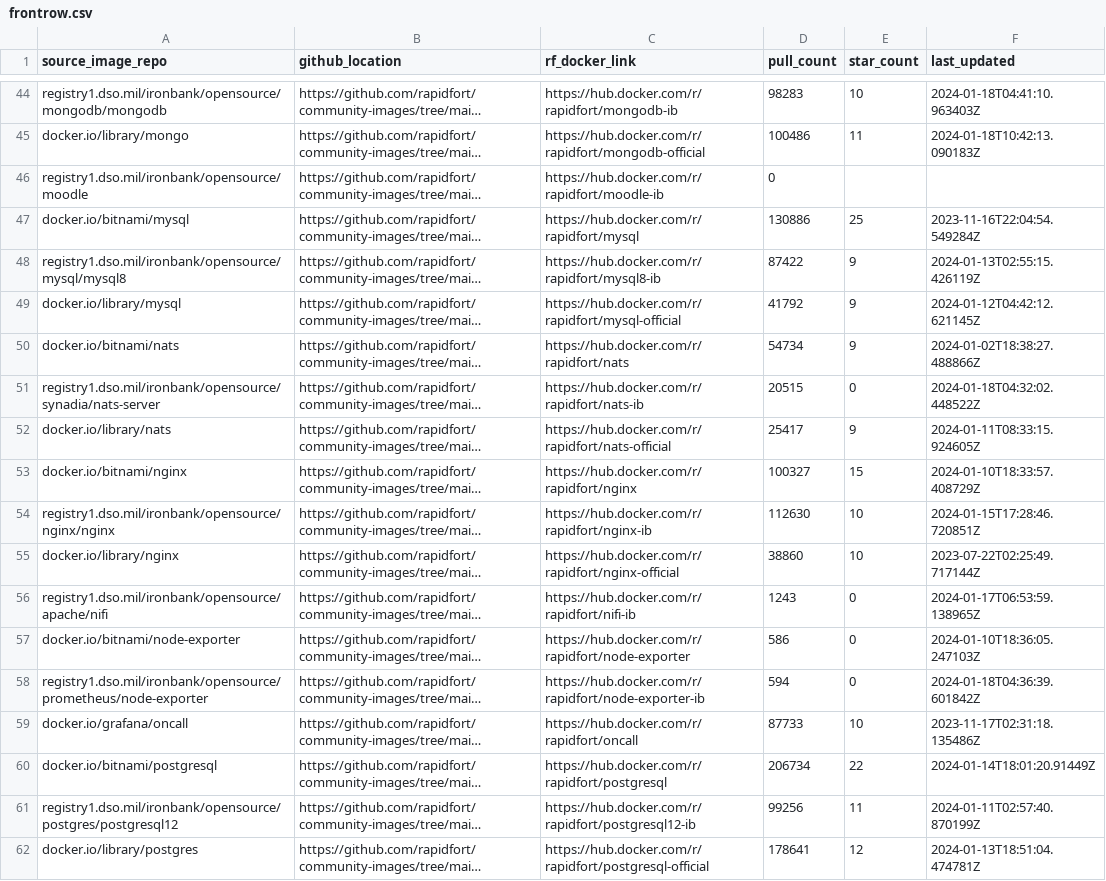
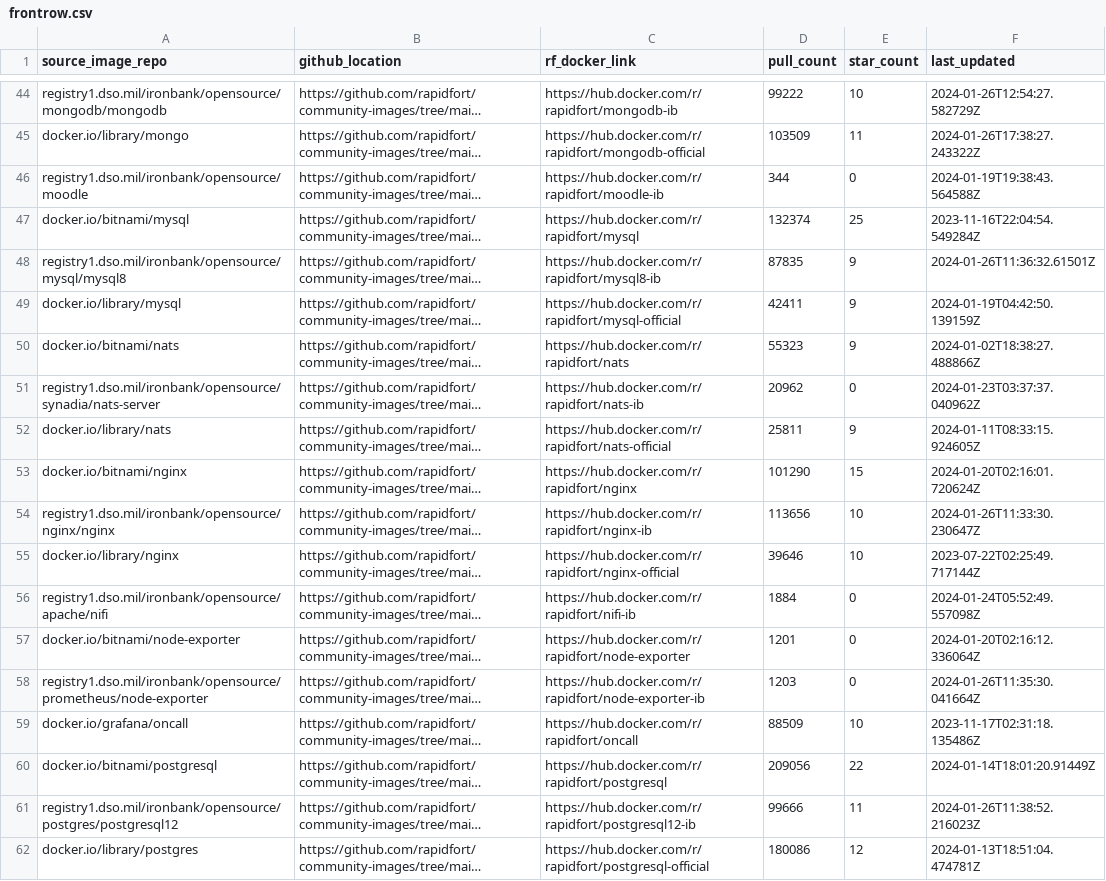
Before and after one commit to SaarthakMarkandey/community-images, a CSV file: frontrow.csv, drawn as a sheet; only a part is shown, gaps mark what is left out; long unchanged cells end in …; the diff covers the shown part only; the diff names each change by its address in the sheet, - before the commit and + after, or states it on an @@ line.

```diff
--- a/frontrow.csv
+++ b/frontrow.csv
-D44 (pull_count): 98283
+D44 (pull_count): 99222
-F44 (last_updated): 2024-01-18T04:41:10.963403Z
+F44 (last_updated): 2024-01-26T12:54:27.582729Z
-D45 (pull_count): 100486
+D45 (pull_count): 103509
-F45 (last_updated): 2024-01-18T10:42:13.090183Z
+F45 (last_updated): 2024-01-26T17:38:27.243322Z
-D46 (pull_count): 0
+D46 (pull_count): 344
-E46 (star_count): (empty)
+E46 (star_count): 0
-F46 (last_updated): (empty)
+F46 (last_updated): 2024-01-19T19:38:43.564588Z
-D47 (pull_count): 130886
+D47 (pull_count): 132374
-D48 (pull_count): 87422
+D48 (pull_count): 87835
-F48 (last_updated): 2024-01-13T02:55:15.426119Z
+F48 (last_updated): 2024-01-26T11:36:32.61501Z
-D49 (pull_count): 41792
+D49 (pull_count): 42411
-F49 (last_updated): 2024-01-12T04:42:12.621145Z
+F49 (last_updated): 2024-01-19T04:42:50.139159Z
-D50 (pull_count): 54734
+D50 (pull_count): 55323
-D51 (pull_count): 20515
+D51 (pull_count): 20962
-F51 (last_updated): 2024-01-18T04:32:02.448522Z
+F51 (last_updated): 2024-01-23T03:37:37.040962Z
-D52 (pull_count): 25417
+D52 (pull_count): 25811
-D53 (pull_count): 100327
+D53 (pull_count): 101290
-F53 (last_updated): 2024-01-10T18:33:57.408729Z
+F53 (last_updated): 2024-01-20T02:16:01.720624Z
-D54 (pull_count): 112630
+D54 (pull_count): 113656
-F54 (last_updated): 2024-01-15T17:28:46.720851Z
+F54 (last_updated): 2024-01-26T11:33:30.230647Z
-D55 (pull_count): 38860
+D55 (pull_count): 39646
-D56 (pull_count): 1243
+D56 (pull_count): 1884
-F56 (last_updated): 2024-01-17T06:53:59.138965Z
+F56 (last_updated): 2024-01-24T05:52:49.557098Z
-D57 (pull_count): 586
+D57 (pull_count): 1201
-F57 (last_updated): 2024-01-10T18:36:05.247103Z
+F57 (last_updated): 2024-01-20T02:16:12.336064Z
-D58 (pull_count): 594
+D58 (pull_count): 1203
-F58 (last_updated): 2024-01-18T04:36:39.601842Z
+F58 (last_updated): 2024-01-26T11:35:30.041664Z
-D59 (pull_count): 87733
+D59 (pull_count): 88509
-D60 (pull_count): 206734
+D60 (pull_count): 209056
-D61 (pull_count): 99256
+D61 (pull_count): 99666
-F61 (last_updated): 2024-01-11T02:57:40.870199Z
+F61 (last_updated): 2024-01-26T11:38:52.216023Z
-D62 (pull_count): 178641
+D62 (pull_count): 180086
```
Also changed, not shown: 91 edited cells elsewhere in this file, 16 other files.
